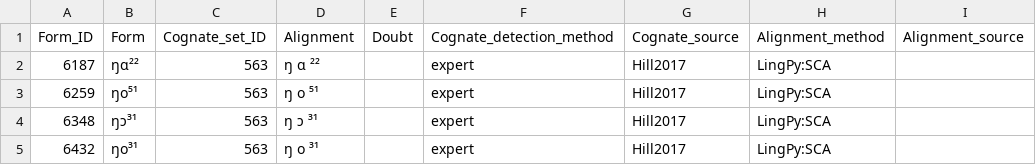
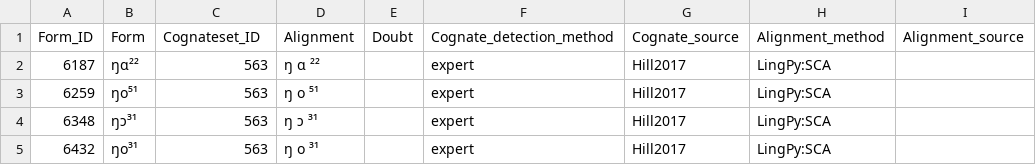
Before and after one commit to cldf/cldf, a CSV file: examples/wordlist/cognates.csv, drawn as a sheet; only a part is shown.

Commit message:
update wordlist example

```diff
--- a/examples/wordlist/cognates.csv
+++ b/examples/wordlist/cognates.csv
@@ -1,2 +1,2 @@
-Form_ID,Form,Cognate_set_ID,Alignment,Doubt,Cognate_detection_method,Cognate_source,Alignment_method,Alignment_source
+Form_ID,Form,Cognateset_ID,Alignment,Doubt,Cognate_detection_method,Cognate_source,Alignment_method,Alignment_source
 6187,ŋɑ²²,563,ŋ ɑ ²²,,expert,Hill2017,LingPy:SCA,
```
Also changed, not shown: examples/wordlist/partialcognates.csv, 2 other files.
